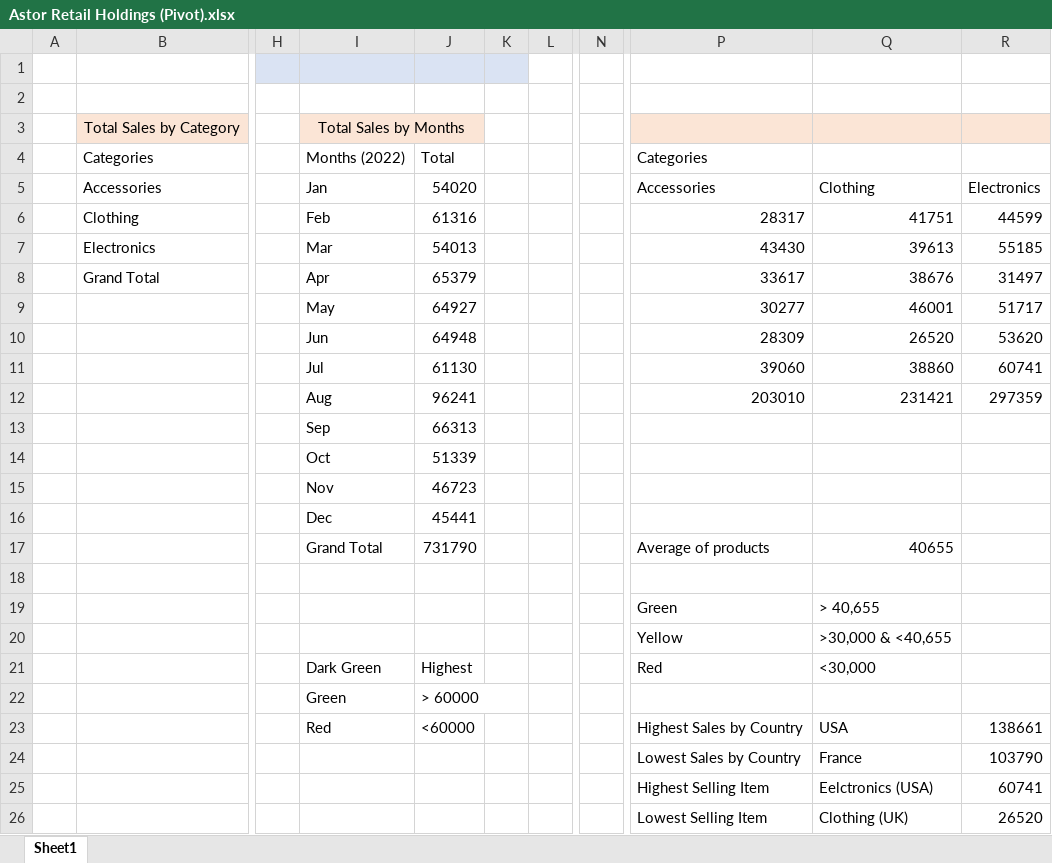
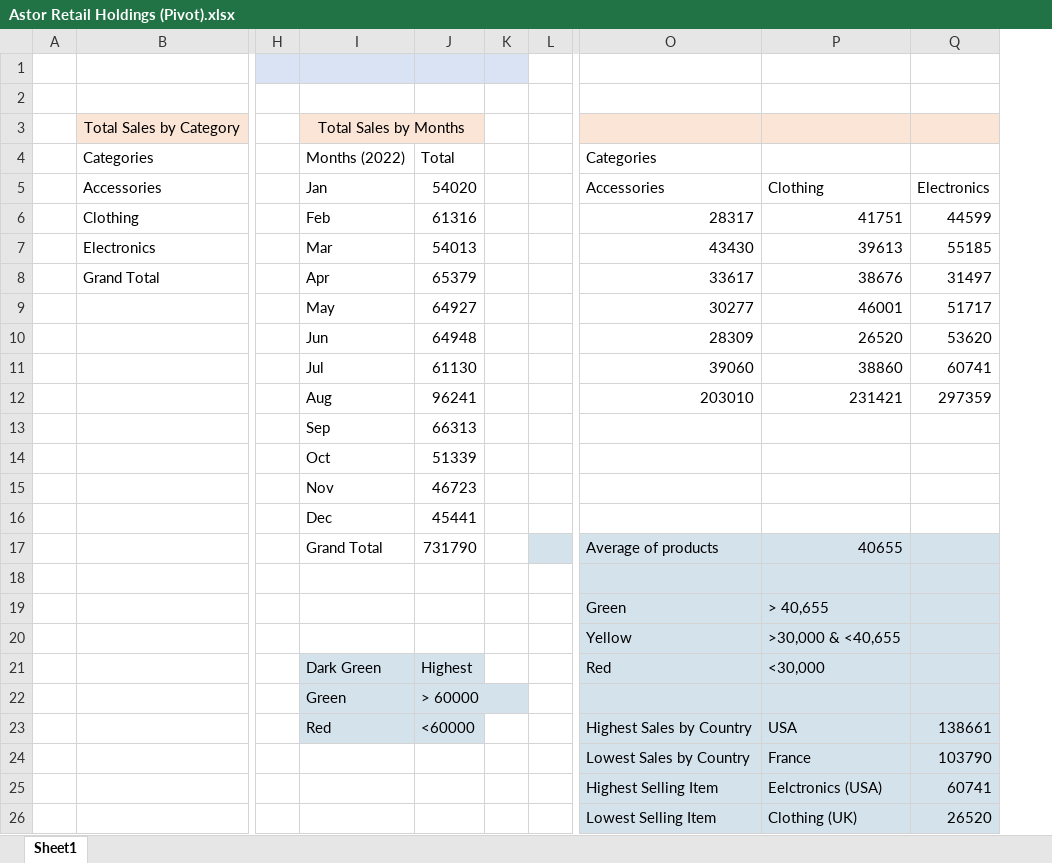
Before and after one commit to vaishakh9517/Infotact-Solution-Project-1, an Excel workbook: Data/Cleaned/Astor Retail Holdings (Pivot).xlsx, sheet Sheet1, drawn as a sheet; only a part is shown, gaps mark what is left out; values as stored, in another font and other column widths than the file's, no borders; charts and pictures and conditional formats not drawn; removed rows and columns are numbered as before the commit, all else as after; the diff names each change by its address in the sheet, - before the commit and + after, or states it on an @@ line.

```diff
--- a/Data/Cleaned/Astor Retail Holdings (Pivot).xlsx (sheet Sheet1)
+++ b/Data/Cleaned/Astor Retail Holdings (Pivot).xlsx (sheet Sheet1)
-column N, empty
-L17 fill: none
+L17 fill: #D4E2EC
-O17:Q26 fill: none
+O17:Q26 fill: #D4E2EC
-I21:J23 fill: none
+I21:J23 fill: #D4E2EC
```
Also changed, not shown: formulas that keep their value, charts or pictures, Data/Cleaned/Aster Retail Holdings (Excel).xlsx, 5 other files.
